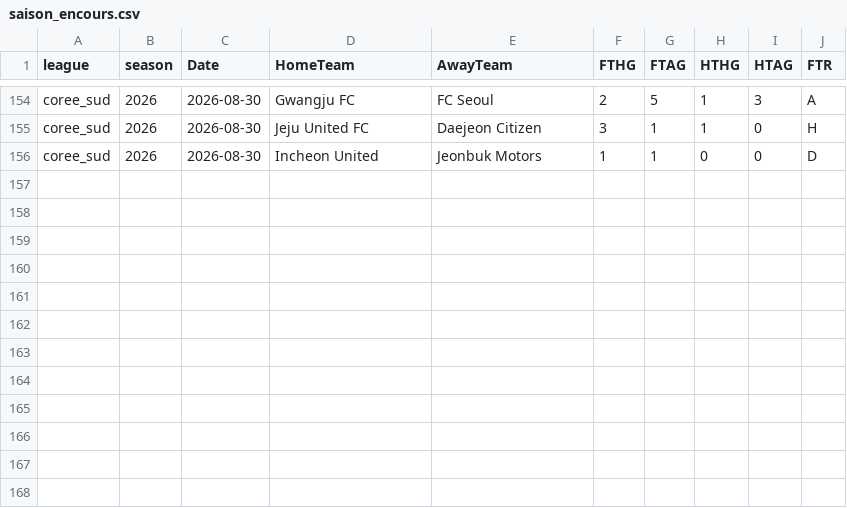
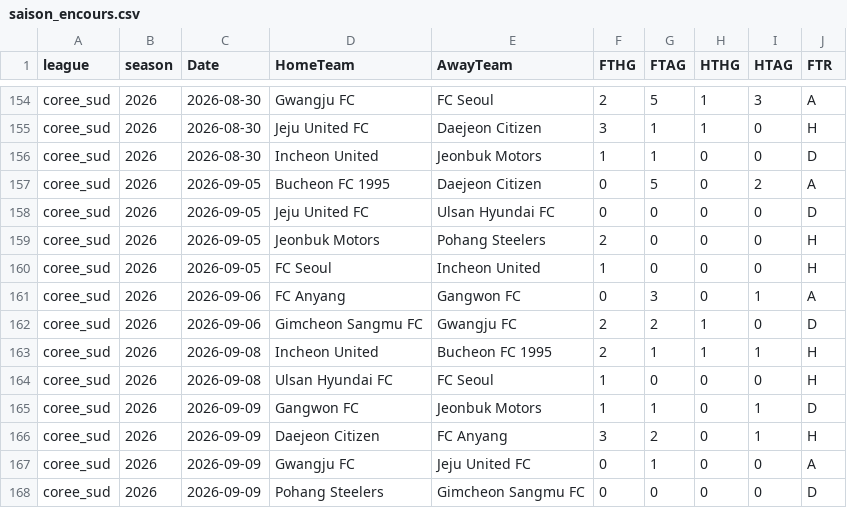
Before and after one commit to bobbobunda01/betsmat_goal_modele, a CSV file: data/coree_sud/saison_encours.csv, drawn as a sheet; only a part is shown, gaps mark what is left out; the diff names each change by its address in the sheet, - before the commit and + after, or states it on an @@ line.

```diff
--- a/data/coree_sud/saison_encours.csv
+++ b/data/coree_sud/saison_encours.csv
+row 157: coree_sud | 2026 | 2026-09-05 | Bucheon FC 1995 | Daejeon Citizen | 0 | 5 | 0 | 2 | A
+row 158: coree_sud | 2026 | 2026-09-05 | Jeju United FC | Ulsan Hyundai FC | 0 | 0 | 0 | 0 | D
+row 159: coree_sud | 2026 | 2026-09-05 | Jeonbuk Motors | Pohang Steelers | 2 | 0 | 0 | 0 | H
+row 160: coree_sud | 2026 | 2026-09-05 | FC Seoul | Incheon United | 1 | 0 | 0 | 0 | H
+row 161: coree_sud | 2026 | 2026-09-06 | FC Anyang | Gangwon FC | 0 | 3 | 0 | 1 | A
+row 162: coree_sud | 2026 | 2026-09-06 | Gimcheon Sangmu FC | Gwangju FC | 2 | 2 | 1 | 0 | D
+row 163: coree_sud | 2026 | 2026-09-08 | Incheon United | Bucheon FC 1995 | 2 | 1 | 1 | 1 | H
+row 164: coree_sud | 2026 | 2026-09-08 | Ulsan Hyundai FC | FC Seoul | 1 | 0 | 0 | 0 | H
+row 165: coree_sud | 2026 | 2026-09-09 | Gangwon FC | Jeonbuk Motors | 1 | 1 | 0 | 1 | D
+row 166: coree_sud | 2026 | 2026-09-09 | Daejeon Citizen | FC Anyang | 3 | 2 | 0 | 1 | H
+row 167: coree_sud | 2026 | 2026-09-09 | Gwangju FC | Jeju United FC | 0 | 1 | 0 | 0 | A
+row 168: coree_sud | 2026 | 2026-09-09 | Pohang Steelers | Gimcheon Sangmu FC | 0 | 0 | 0 | 0 | D
```
Also changed, not shown: data/N1/saison_encours.csv, data/argentine/saison_encours.csv, 22 other files.
